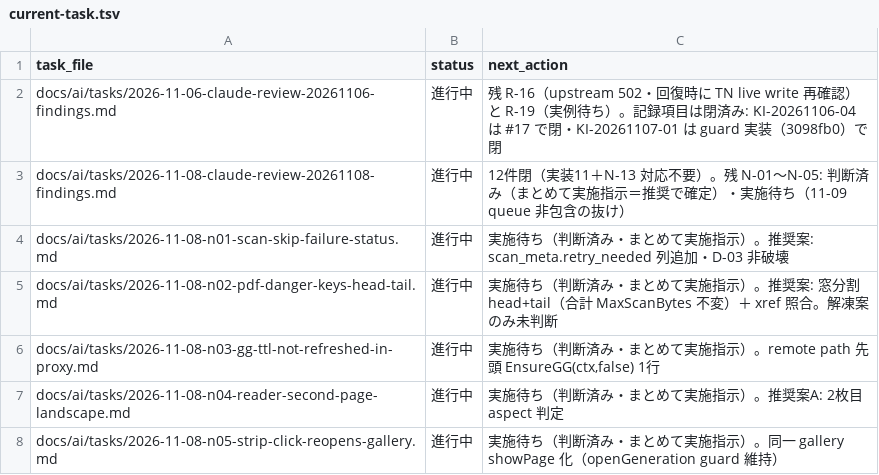
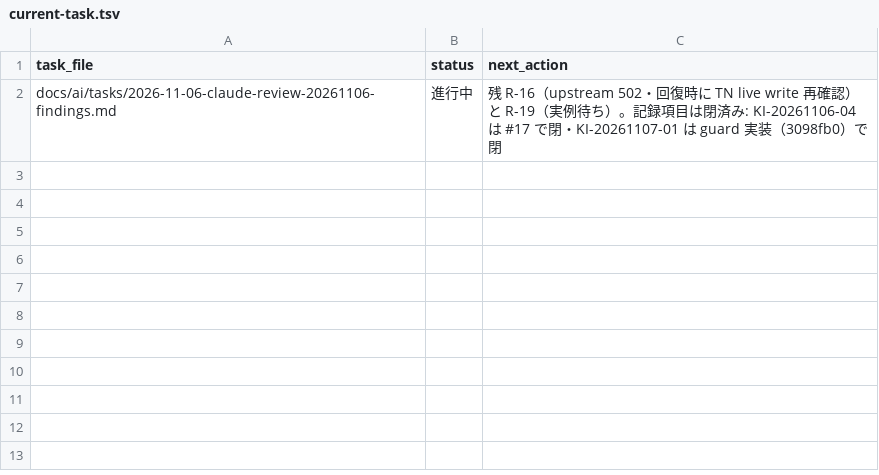
Before and after one commit to BWDSF3104/hitomi-hub, a TSV file: docs/ai/current-task.tsv, drawn as a sheet.

Commit message:
docs: 11-08 findings 行と N-01〜N-05 の tsv 参照行をユーザー指示で削除（stale 行の破棄）

```diff
--- a/docs/ai/current-task.tsv
+++ b/docs/ai/current-task.tsv
@@ -2,7 +2 @@ task_file	status	next_action
 docs/ai/tasks/2026-11-06-claude-review-20261106-findings.md	進行中	残 R-16（upstream 502・回復時に TN live write 再確認）と R-19（実例待ち）。記録項目は閉済み: KI-20261106-04 は #17 で閉・KI-20261107-01 は guard 実装（3098fb0）で閉
-docs/ai/tasks/2026-11-08-claude-review-20261108-findings.md	進行中	12件閉（実装11＋N-13 対応不要）。残 N-01〜N-05: 判断済み（まとめて実施指示＝推奨で確定）・実施待ち（11-09 queue 非包含の抜け）
-docs/ai/tasks/2026-11-08-n01-scan-skip-failure-status.md	進行中	実施待ち（判断済み・まとめて実施指示）。推奨案: scan_meta.retry_needed 列追加・D-03 非破壊
-docs/ai/tasks/2026-11-08-n02-pdf-danger-keys-head-tail.md	進行中	実施待ち（判断済み・まとめて実施指示）。推奨案: 窓分割 head+tail（合計 MaxScanBytes 不変）＋ xref 照合。解凍案のみ未判断
-docs/ai/tasks/2026-11-08-n03-gg-ttl-not-refreshed-in-proxy.md	進行中	実施待ち（判断済み・まとめて実施指示）。remote path 先頭 EnsureGG(ctx,false) 1行
-docs/ai/tasks/2026-11-08-n04-reader-second-page-landscape.md	進行中	実施待ち（判断済み・まとめて実施指示）。推奨案A: 2枚目 aspect 判定
-docs/ai/tasks/2026-11-08-n05-strip-click-reopens-gallery.md	進行中	実施待ち（判断済み・まとめて実施指示）。同一 gallery showPage 化（openGeneration guard 維持）
```
